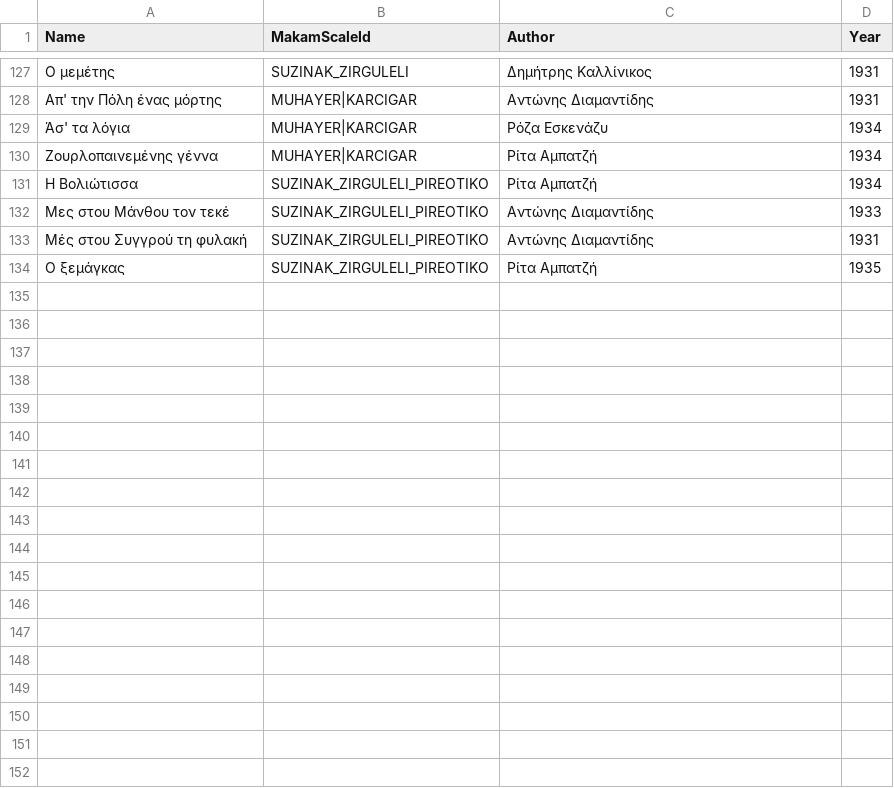
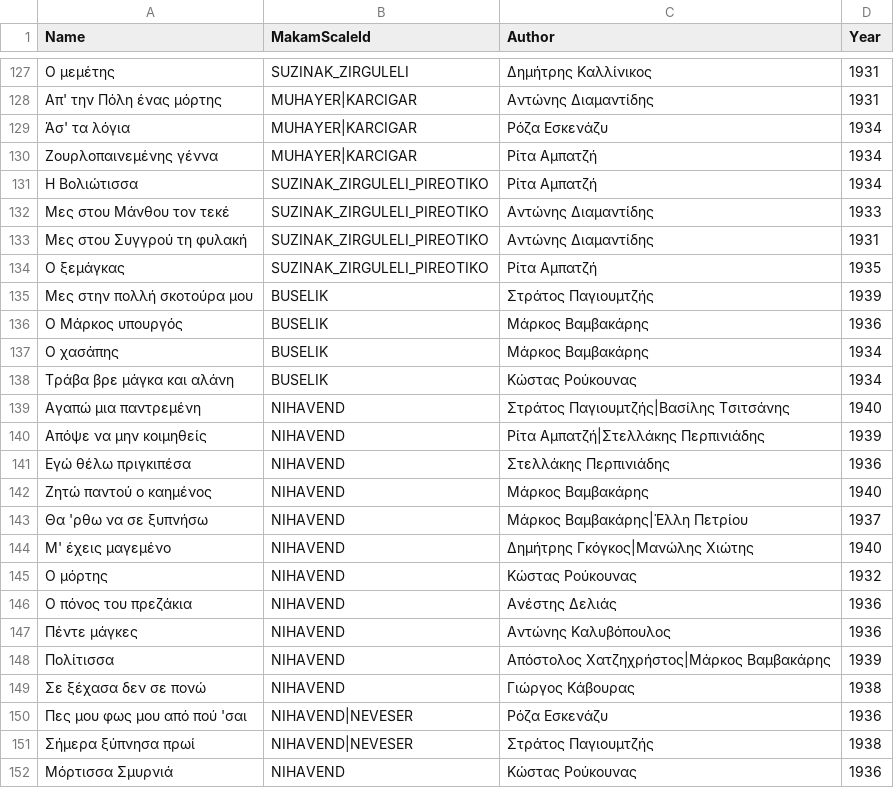
Before and after one commit to efthymios-ks/bouzouki-notes, a CSV file: Features/Songs/Backend/Songs.csv, drawn as a sheet; only a part is shown, gaps mark what is left out.

Commit message:
added makam nihavend

```diff
--- a/Features/Songs/Backend/Songs.csv
+++ b/Features/Songs/Backend/Songs.csv
@@ -132,3 +132,21 @@ Name,MakamScaleId,Author,Year
 Μες στου Μάνθου τον τεκέ,SUZINAK_ZIRGULELI_PIREOTIKO,Αντώνης Διαμαντίδης,1933
-Μές στου Συγγρού τη φυλακή,SUZINAK_ZIRGULELI_PIREOTIKO,Αντώνης Διαμαντίδης,1931
+Μες στου Συγγρού τη φυλακή,SUZINAK_ZIRGULELI_PIREOTIKO,Αντώνης Διαμαντίδης,1931
 Ο ξεμάγκας,SUZINAK_ZIRGULELI_PIREOTIKO,Ρίτα Αμπατζή,1935
+Μες στην πολλή σκοτούρα μου,BUSELIK,Στράτος Παγιουμτζής,1939
+Ο Μάρκος υπουργός,BUSELIK,Μάρκος Βαμβακάρης,1936
+Ο χασάπης,BUSELIK,Μάρκος Βαμβακάρης,1934
+Τράβα βρε μάγκα και αλάνη,BUSELIK,Κώστας Ρούκουνας,1934
+Αγαπώ μια παντρεμένη,NIHAVEND,Στράτος Παγιουμτζής|Βασίλης Τσιτσάνης,1940
+Απόψε να μην κοιμηθείς,NIHAVEND,Ρίτα Αμπατζή|Στελλάκης Περπινιάδης,1939
+Εγώ θέλω πριγκιπέσα,NIHAVEND,Στελλάκης Περπινιάδης,1936
+Ζητώ παντού ο καημένος,NIHAVEND,Μάρκος Βαμβακάρης,1940
+Θα 'ρθω να σε ξυπνήσω,NIHAVEND,Μάρκος Βαμβακάρης|Έλλη Πετρίου,1937
+Μ' έχεις μαγεμένο,NIHAVEND,Δημήτρης Γκόγκος|Μανώλης Χιώτης,1940
+Ο μόρτης,NIHAVEND,Κώστας Ρούκουνας,1932
+Ο πόνος του πρεζάκια,NIHAVEND,Ανέστης Δελιάς,1936
+Πέντε μάγκες,NIHAVEND,Αντώνης Καλυβόπουλος,1936
+Πολίτισσα,NIHAVEND,Απόστολος Χατζηχρήστος|Μάρκος Βαμβακάρης,1939
+Σε ξέχασα δεν σε πονώ,NIHAVEND,Γιώργος Κάβουρας,1938
+Πες μου φως μου από πού 'σαι,NIHAVEND|NEVESER,Ρόζα Εσκενάζυ,1936
+Σήμερα ξύπνησα πρωί,NIHAVEND|NEVESER,Στράτος Παγιουμτζής,1938
+Μόρτισσα Σμυρνιά,NIHAVEND,Κώστας Ρούκουνας,1936
```
Also changed, not shown: 5 other files.
